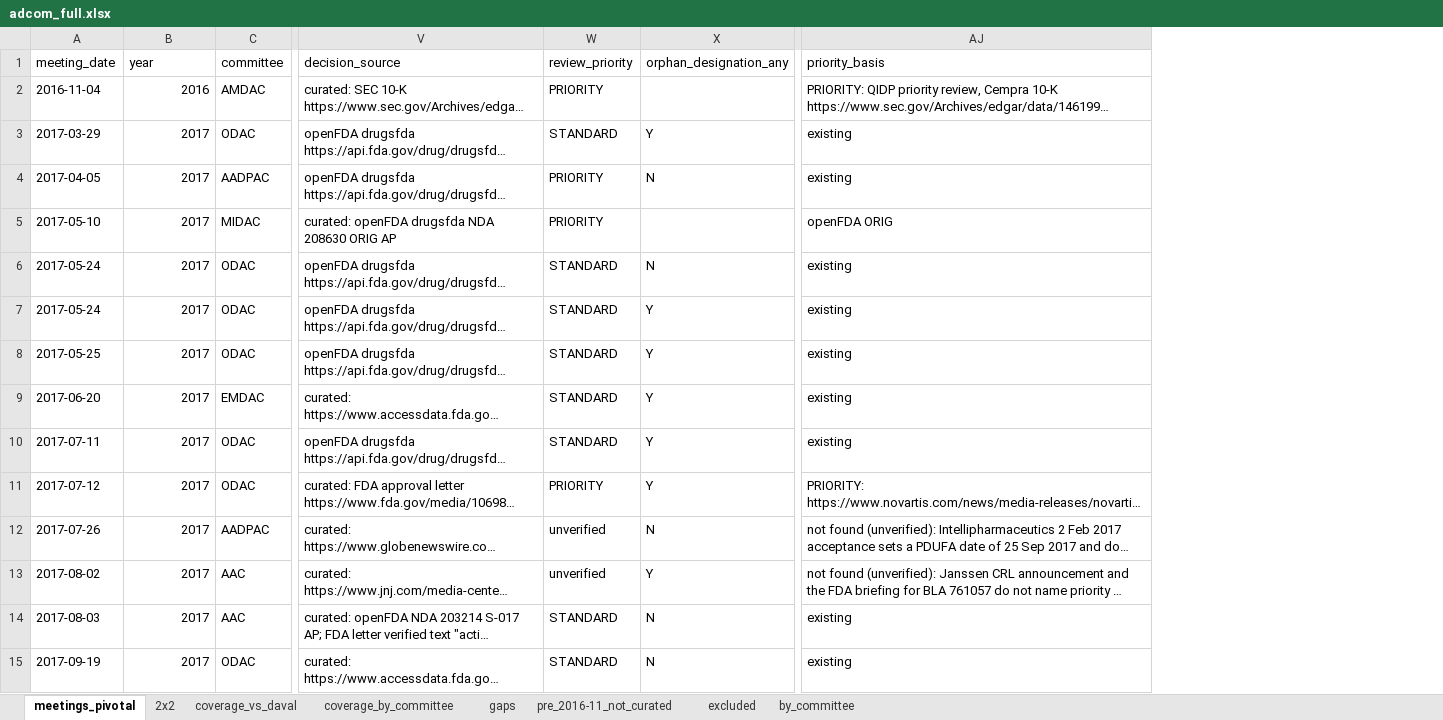
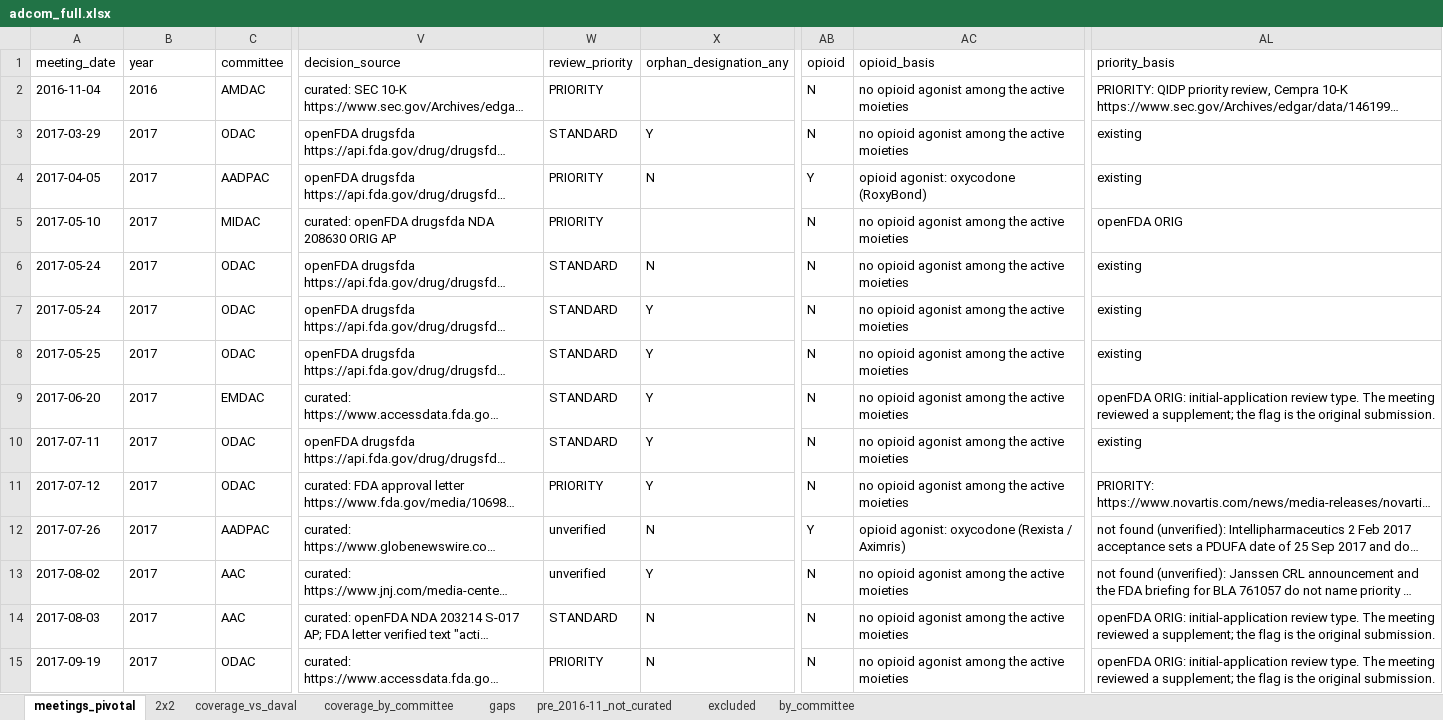
Before and after one commit to mtlr05/AdCom, an Excel workbook: data/adcom_full.xlsx, sheet meetings_pivotal, drawn as a sheet; only a part is shown, gaps mark what is left out; long unchanged cells end in …; values as stored, in another font and other column widths than the file's, no borders; addresses are those after the commit; the diff covers the shown part only; the diff names each change by its address in the sheet, - before the commit and + after, or states it on an @@ line.

Commit message:
update with opioids

```diff
--- a/data/adcom_full.xlsx (sheet meetings_pivotal)
+++ b/data/adcom_full.xlsx (sheet meetings_pivotal)
+column AB (opioid), rows 2-15: N | N | Y | N | N | N | N | N | N | N | Y | N | N | N
+column AC (opioid_basis), rows 2-15: no opioid agonist among the active moieties | no opioid agonist among the active moieties | opioid agonist: oxycodone (RoxyBond) | no opioid agonist among the active moieties | no opioid agonist among the active moieties | no opioid agonist among the active moieties | no opioid agonist among the active moieties | no opioid agonist among the active moieties | no opioid agonist among the active moieties | no opioid agonist among the active moieties | opioid agonist: oxycodone (Rexista / Aximris) | no opioid agonist among the active moieties | no opioid agonist among the active moieties | no opioid agonist among the active moieties
-B2:B15 alignment: right
+B2:B15 alignment: left
-AL9 (priority_basis): existing
+AL9 (priority_basis): openFDA ORIG: initial-application review type. The meeting reviewed a supplement; the flag is the original submission.
-AL14:AL15 (priority_basis): existing
+AL14:AL15 (priority_basis): openFDA ORIG: initial-application review type. The meeting reviewed a supplement; the flag is the original submission.
-W15 (review_priority): STANDARD
+W15 (review_priority): PRIORITY
```
Also changed, not shown: 52 edited cells and cell formats elsewhere in this sheet, sheet pre_2016-11_not_curated, sheet 2x2, sheet excluded, 31 other files.
